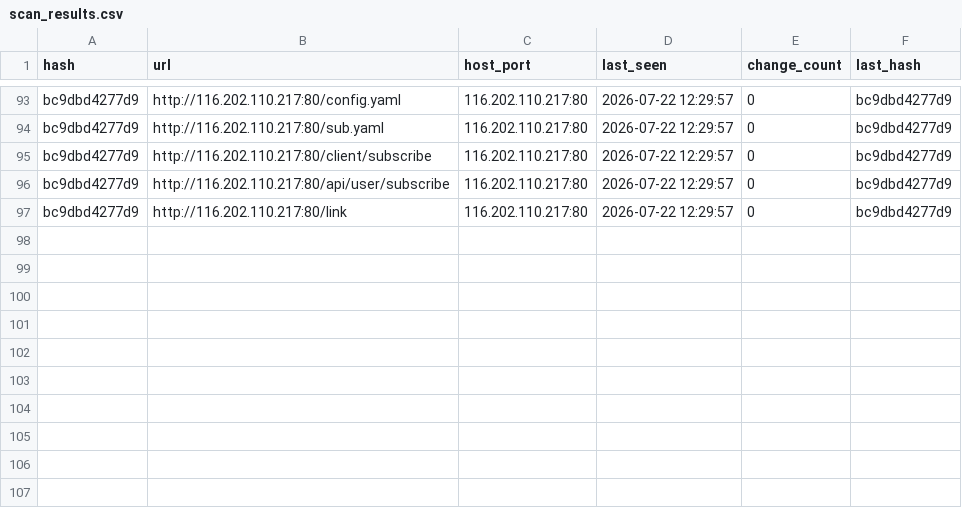
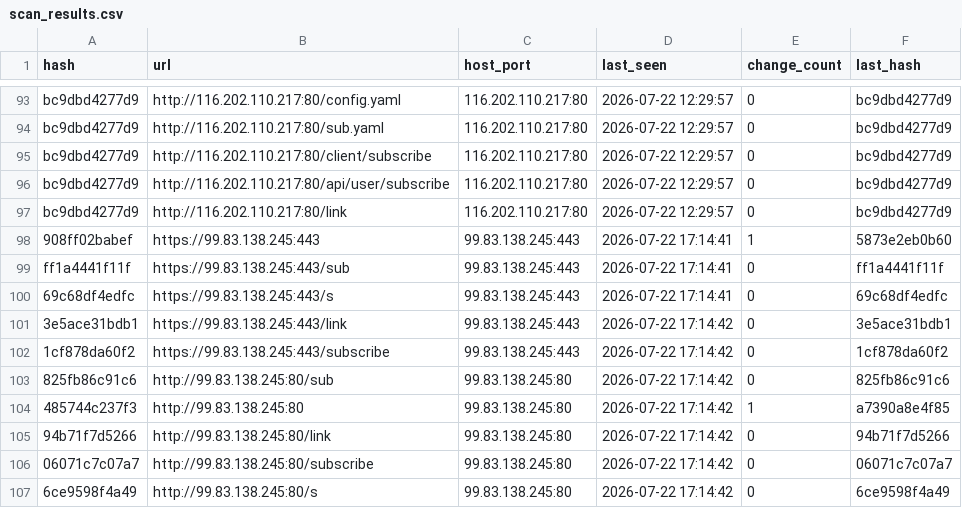
Before and after one commit to qjlxg/Barcode-Driver, a CSV file: scan_results.csv, drawn as a sheet; only a part is shown, gaps mark what is left out.

```diff
--- a/scan_results.csv
+++ b/scan_results.csv
@@ -97 +97,11 @@ bc9dbd4277d9,http://116.202.110.217:80/api/user/subscribe,116.202.110.217:80,202
 bc9dbd4277d9,http://116.202.110.217:80/link,116.202.110.217:80,2026-07-22 12:29:57,0,bc9dbd4277d9
+908ff02babef,https://99.83.138.245:443,99.83.138.245:443,2026-07-22 17:14:41,1,5873e2eb0b60
+ff1a4441f11f,https://99.83.138.245:443/sub,99.83.138.245:443,2026-07-22 17:14:41,0,ff1a4441f11f
+69c68df4edfc,https://99.83.138.245:443/s,99.83.138.245:443,2026-07-22 17:14:41,0,69c68df4edfc
+3e5ace31bdb1,https://99.83.138.245:443/link,99.83.138.245:443,2026-07-22 17:14:42,0,3e5ace31bdb1
+1cf878da60f2,https://99.83.138.245:443/subscribe,99.83.138.245:443,2026-07-22 17:14:42,0,1cf878da60f2
+825fb86c91c6,http://99.83.138.245:80/sub,99.83.138.245:80,2026-07-22 17:14:42,0,825fb86c91c6
+485744c237f3,http://99.83.138.245:80,99.83.138.245:80,2026-07-22 17:14:42,1,a7390a8e4f85
+94b71f7d5266,http://99.83.138.245:80/link,99.83.138.245:80,2026-07-22 17:14:42,0,94b71f7d5266
+06071c7c07a7,http://99.83.138.245:80/subscribe,99.83.138.245:80,2026-07-22 17:14:42,0,06071c7c07a7
+6ce9598f4a49,http://99.83.138.245:80/s,99.83.138.245:80,2026-07-22 17:14:42,0,6ce9598f4a49
```
Also changed, not shown: 16 other files.
